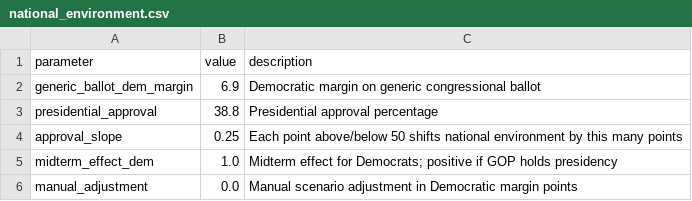
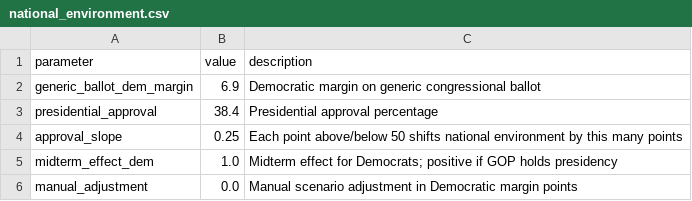
Before and after one commit to benyelin/senate-forecast-dashboard, a CSV file: national_environment.csv, drawn as a sheet.

Commit message:
Change presidential approval percentage
Updated presidential approval percentage from 38.8 to 38.4.

```diff
--- a/national_environment.csv
+++ b/national_environment.csv
@@ -2,3 +2,3 @@ parameter,value,description
 generic_ballot_dem_margin,6.9,Democratic margin on generic congressional ballot
-presidential_approval,38.8,Presidential approval percentage
+presidential_approval,38.4,Presidential approval percentage
 approval_slope,0.25,Each point above/below 50 shifts national environment by this many points
```
